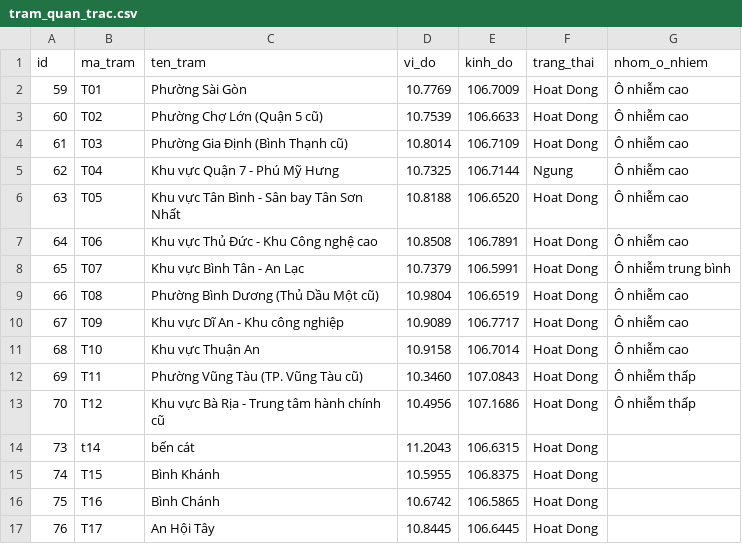
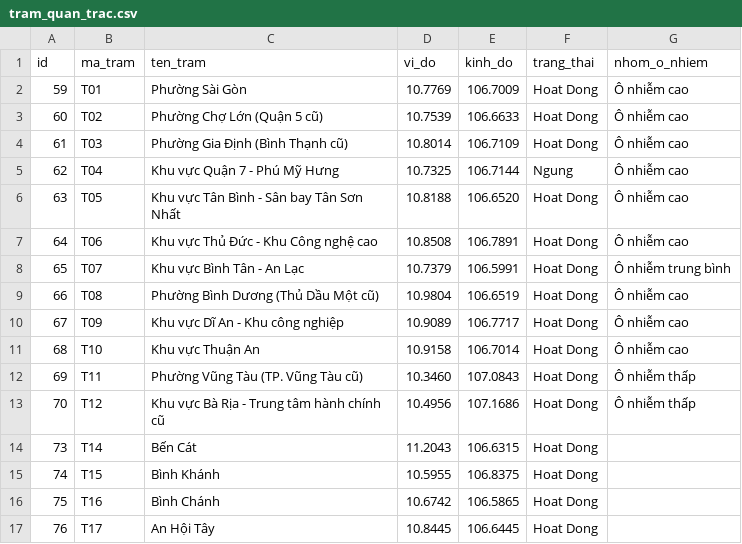
Before and after one commit to ElrynSol/AirHCMcity, a CSV file: du_lieu/mo/tram_quan_trac.csv, drawn as a sheet.

```diff
--- a/du_lieu/mo/tram_quan_trac.csv
+++ b/du_lieu/mo/tram_quan_trac.csv
@@ -13,3 +13,3 @@ id,ma_tram,ten_tram,vi_do,kinh_do,trang_thai,nhom_o_nhiem
 70,T12,Khu vực Bà Rịa - Trung tâm hành chính cũ,10.4956,107.1686,Hoat Dong,Ô nhiễm thấp
-73,t14,bến cát,11.2043,106.6315,Hoat Dong,
+73,T14,Bến Cát,11.2043,106.6315,Hoat Dong,
 74,T15,Bình Khánh,10.5955,106.8375,Hoat Dong,
```
Also changed, not shown: 32 other files.
